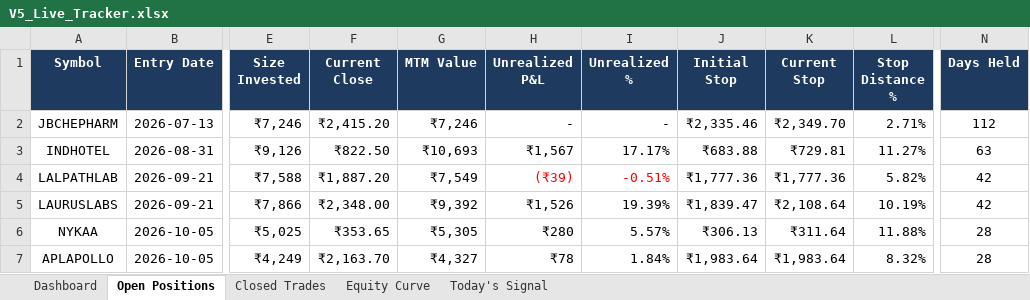
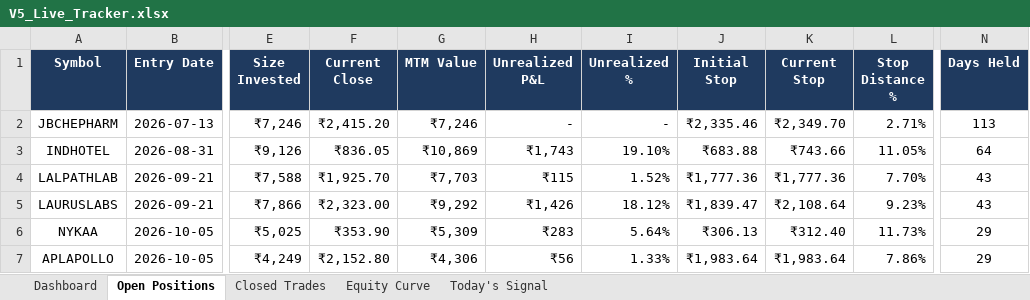
Before and after one commit to shubhamkrpal3-web/v5-stockpicker, an Excel workbook: V5_Live_Tracker.xlsx, sheet Open Positions, drawn as a sheet; only a part is shown, gaps mark what is left out; values as stored, in another font and other column widths than the file's, no borders; conditional formats not drawn; the diff covers the shown part only; the diff names each change by its address in the sheet, - before the commit and + after, or states it on an @@ line.

```diff
--- a/V5_Live_Tracker.xlsx (sheet Open Positions)
+++ b/V5_Live_Tracker.xlsx (sheet Open Positions)
-N2 (Days Held): 112
+N2 (Days Held): 113
-F3 (Current Close): ₹822.50
+F3 (Current Close): ₹836.05
-G3 (MTM Value): ₹10,693
+G3 (MTM Value): ₹10,869
-H3 (Unrealized P&L): ₹1,567
+H3 (Unrealized P&L): ₹1,743
-I3 (Unrealized %): 17.17%
+I3 (Unrealized %): 19.10%
-K3 (Current Stop): ₹729.81
+K3 (Current Stop): ₹743.66
-L3 (Stop Distance %): 11.27%
+L3 (Stop Distance %): 11.05%
-N3 (Days Held): 63
+N3 (Days Held): 64
-F4 (Current Close): ₹1,887.20
+F4 (Current Close): ₹1,925.70
-G4 (MTM Value): ₹7,549
+G4 (MTM Value): ₹7,703
-H4 (Unrealized P&L): (₹39)
+H4 (Unrealized P&L): ₹115
-H4:I4 text colour: #FF0000
+H4:I4 text colour: black
-I4 (Unrealized %): -0.51%
+I4 (Unrealized %): 1.52%
-L4 (Stop Distance %): 5.82%
+L4 (Stop Distance %): 7.70%
-N4:N5 (Days Held): 42
+N4:N5 (Days Held): 43
-F5 (Current Close): ₹2,348.00
+F5 (Current Close): ₹2,323.00
-G5 (MTM Value): ₹9,392
+G5 (MTM Value): ₹9,292
-H5 (Unrealized P&L): ₹1,526
+H5 (Unrealized P&L): ₹1,426
-I5 (Unrealized %): 19.39%
+I5 (Unrealized %): 18.12%
-L5 (Stop Distance %): 10.19%
+L5 (Stop Distance %): 9.23%
-F6 (Current Close): ₹353.65
+F6 (Current Close): ₹353.90
-G6 (MTM Value): ₹5,305
+G6 (MTM Value): ₹5,309
-H6 (Unrealized P&L): ₹280
+H6 (Unrealized P&L): ₹283
-I6 (Unrealized %): 5.57%
+I6 (Unrealized %): 5.64%
-K6 (Current Stop): ₹311.64
+K6 (Current Stop): ₹312.40
-L6 (Stop Distance %): 11.88%
+L6 (Stop Distance %): 11.73%
-N6:N7 (Days Held): 28
+N6:N7 (Days Held): 29
-F7 (Current Close): ₹2,163.70
+F7 (Current Close): ₹2,152.80
-G7 (MTM Value): ₹4,327
+G7 (MTM Value): ₹4,306
-H7 (Unrealized P&L): ₹78
+H7 (Unrealized P&L): ₹56
-I7 (Unrealized %): 1.84%
+I7 (Unrealized %): 1.33%
-L7 (Stop Distance %): 8.32%
+L7 (Stop Distance %): 7.86%
```
Also changed, not shown: 56 edited cells and cell formats elsewhere in this sheet, sheet Today's Signal, sheet Dashboard, sheet Equity Curve, 10 other files.
